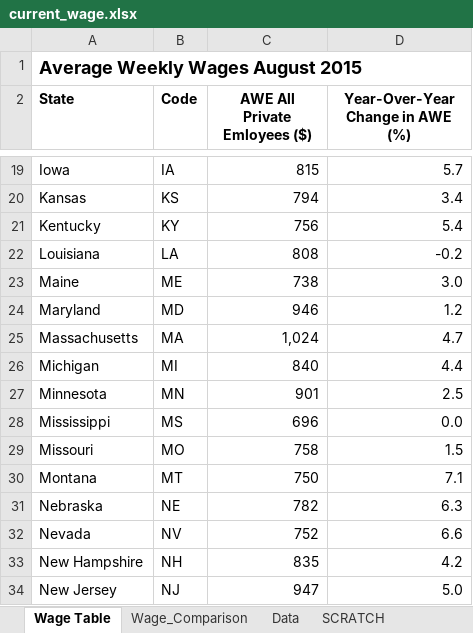
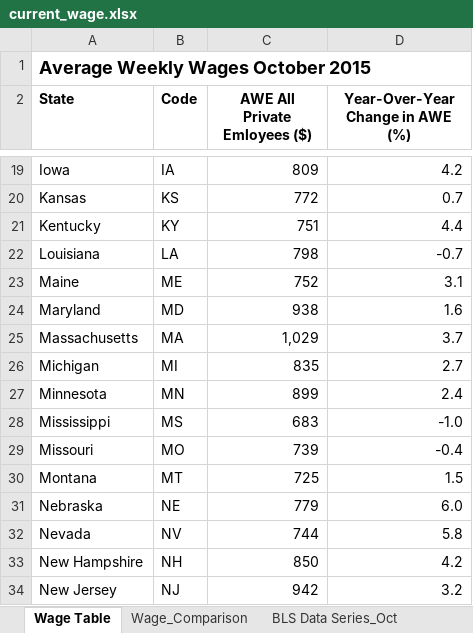
Before and after one commit to UrbanInstitute/state-economic-monitor, an Excel workbook: static/data/source/current_wage.xlsx, sheet Wage Table, drawn as a sheet; only a part is shown, gaps mark what is left out; values as stored, in another font and other column widths than the file's, no borders; the diff covers the shown part only; the diff names each change by its address in the sheet, - before the commit and + after, or states it on an @@ line.

Commit message:
wages and employment data and text update

```diff
--- a/static/data/source/current_wage.xlsx (sheet Wage Table)
+++ b/static/data/source/current_wage.xlsx (sheet Wage Table)
-sheet tab: Data
+sheet tab: BLS Data Series_Oct
-A1 (State): Average Weekly Wages August 2015
+A1 (State): Average Weekly Wages October 2015
-C19 (AWE All Private Emloyees ($)): 815
+C19 (AWE All Private Emloyees ($)): 809
-D19 (Year-Over-Year Change in AWE (%)): 5.7
+D19 (Year-Over-Year Change in AWE (%)): 4.2
-C20 (AWE All Private Emloyees ($)): 794
+C20 (AWE All Private Emloyees ($)): 772
-D20 (Year-Over-Year Change in AWE (%)): 3.4
+D20 (Year-Over-Year Change in AWE (%)): 0.7
-C21 (AWE All Private Emloyees ($)): 756
+C21 (AWE All Private Emloyees ($)): 751
-D21 (Year-Over-Year Change in AWE (%)): 5.4
+D21 (Year-Over-Year Change in AWE (%)): 4.4
-C22 (AWE All Private Emloyees ($)): 808
+C22 (AWE All Private Emloyees ($)): 798
-D22 (Year-Over-Year Change in AWE (%)): -0.2
+D22 (Year-Over-Year Change in AWE (%)): -0.7
-C23 (AWE All Private Emloyees ($)): 738
+C23 (AWE All Private Emloyees ($)): 752
-D23 (Year-Over-Year Change in AWE (%)): 3.0
+D23 (Year-Over-Year Change in AWE (%)): 3.1
-C24 (AWE All Private Emloyees ($)): 946
+C24 (AWE All Private Emloyees ($)): 938
-D24 (Year-Over-Year Change in AWE (%)): 1.2
+D24 (Year-Over-Year Change in AWE (%)): 1.6
-C25 (AWE All Private Emloyees ($)): 1,024
+C25 (AWE All Private Emloyees ($)): 1,029
-D25 (Year-Over-Year Change in AWE (%)): 4.7
+D25 (Year-Over-Year Change in AWE (%)): 3.7
-C26 (AWE All Private Emloyees ($)): 840
+C26 (AWE All Private Emloyees ($)): 835
-D26 (Year-Over-Year Change in AWE (%)): 4.4
+D26 (Year-Over-Year Change in AWE (%)): 2.7
-C27 (AWE All Private Emloyees ($)): 901
+C27 (AWE All Private Emloyees ($)): 899
-D27 (Year-Over-Year Change in AWE (%)): 2.5
+D27 (Year-Over-Year Change in AWE (%)): 2.4
-C28 (AWE All Private Emloyees ($)): 696
+C28 (AWE All Private Emloyees ($)): 683
-D28 (Year-Over-Year Change in AWE (%)): 0.0
+D28 (Year-Over-Year Change in AWE (%)): -1.0
-C29 (AWE All Private Emloyees ($)): 758
+C29 (AWE All Private Emloyees ($)): 739
-D29 (Year-Over-Year Change in AWE (%)): 1.5
+D29 (Year-Over-Year Change in AWE (%)): -0.4
-C30 (AWE All Private Emloyees ($)): 750
+C30 (AWE All Private Emloyees ($)): 725
-D30 (Year-Over-Year Change in AWE (%)): 7.1
+D30 (Year-Over-Year Change in AWE (%)): 1.5
-C31 (AWE All Private Emloyees ($)): 782
+C31 (AWE All Private Emloyees ($)): 779
-D31 (Year-Over-Year Change in AWE (%)): 6.3
+D31 (Year-Over-Year Change in AWE (%)): 6.0
-C32 (AWE All Private Emloyees ($)): 752
+C32 (AWE All Private Emloyees ($)): 744
-D32 (Year-Over-Year Change in AWE (%)): 6.6
+D32 (Year-Over-Year Change in AWE (%)): 5.8
-C33 (AWE All Private Emloyees ($)): 835
+C33 (AWE All Private Emloyees ($)): 850
-C34 (AWE All Private Emloyees ($)): 947
+C34 (AWE All Private Emloyees ($)): 942
-D34 (Year-Over-Year Change in AWE (%)): 5.0
+D34 (Year-Over-Year Change in AWE (%)): 3.2
```
Also changed, not shown: 70 edited cells elsewhere in this sheet, sheet SCRATCH, sheet Wage_Comparison, other sheet tabs, formulas that keep their value, static/data/source/current_employment.xlsx, 16 other files.
